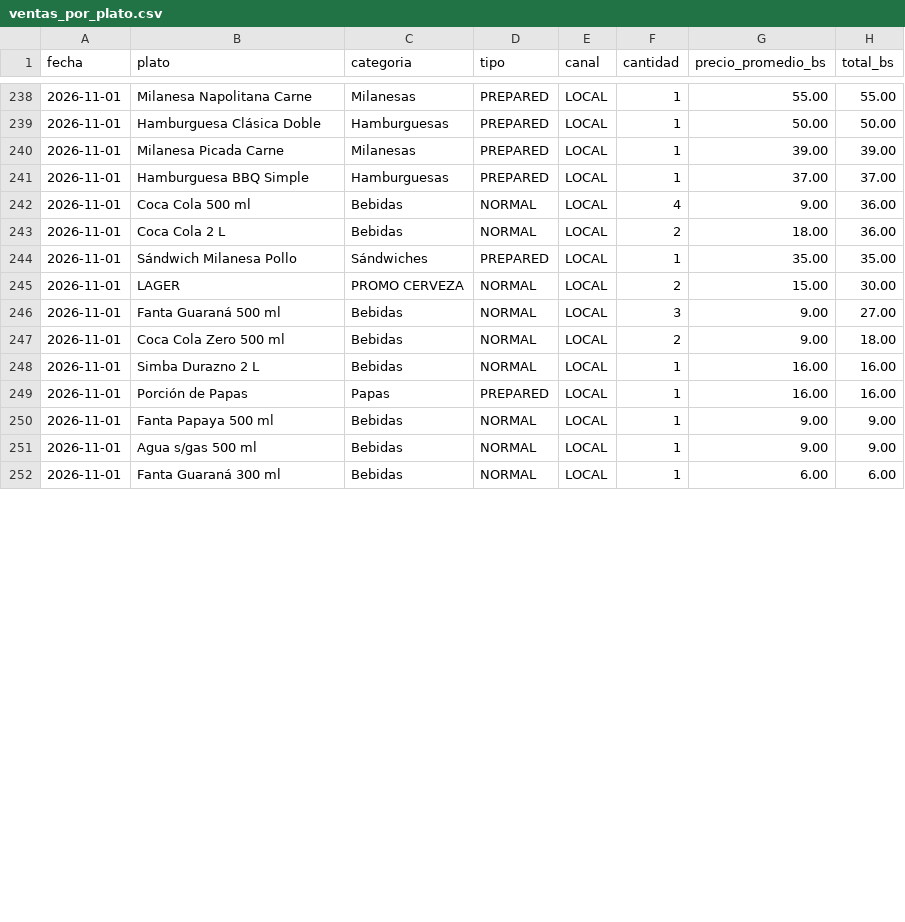
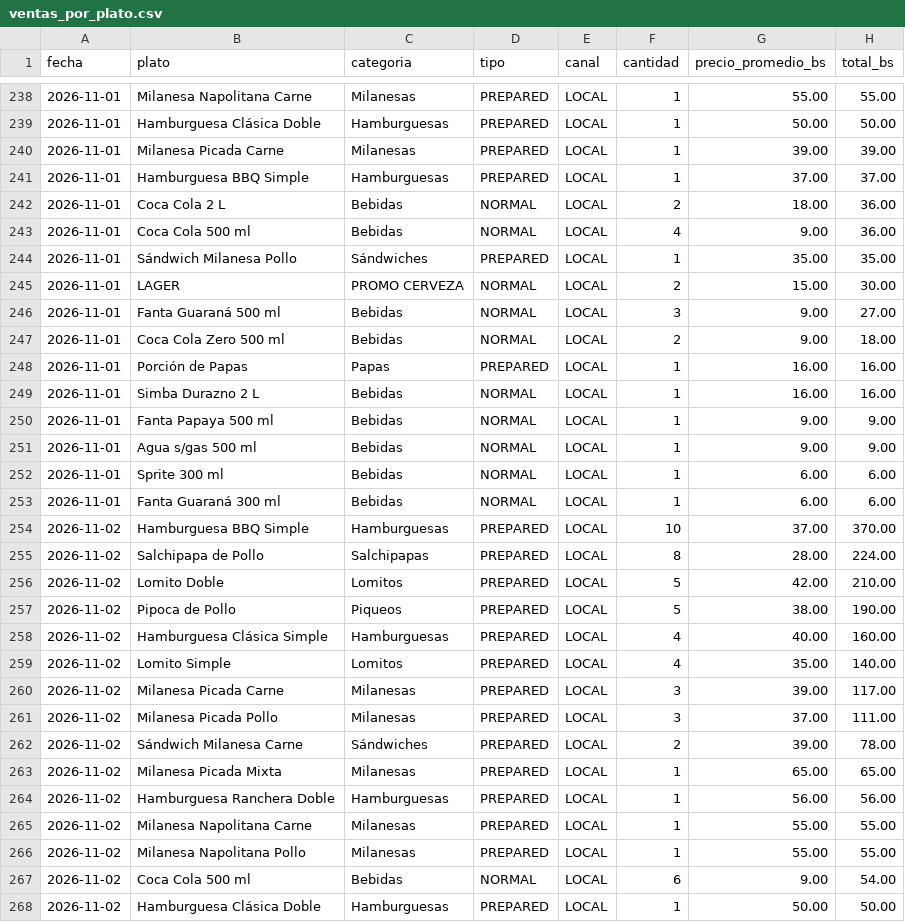
Before and after one commit to ytalamas18/delycia-cerebro, a CSV file: datos/ventas_por_plato.csv, drawn as a sheet; only a part is shown, gaps mark what is left out; the diff covers the shown part only.

Commit message:
datos: export 2026-11-03

```diff
--- a/datos/ventas_por_plato.csv
+++ b/datos/ventas_por_plato.csv
@@ -241,4 +241,4 @@ fecha,plato,categoria,tipo,canal,cantidad,precio_promedio_bs,total_bs
 2026-11-01,Hamburguesa BBQ Simple,Hamburguesas,PREPARED,LOCAL,1,37.00,37.00
+2026-11-01,Coca Cola 2 L,Bebidas,NORMAL,LOCAL,2,18.00,36.00
 2026-11-01,Coca Cola 500 ml,Bebidas,NORMAL,LOCAL,4,9.00,36.00
-2026-11-01,Coca Cola 2 L,Bebidas,NORMAL,LOCAL,2,18.00,36.00
 2026-11-01,Sándwich Milanesa Pollo,Sándwiches,PREPARED,LOCAL,1,35.00,35.00
@@ -247,6 +247,22 @@ fecha,plato,categoria,tipo,canal,cantidad,precio_promedio_bs,total_bs
 2026-11-01,Coca Cola Zero 500 ml,Bebidas,NORMAL,LOCAL,2,9.00,18.00
+2026-11-01,Porción de Papas,Papas,PREPARED,LOCAL,1,16.00,16.00
 2026-11-01,Simba Durazno 2 L,Bebidas,NORMAL,LOCAL,1,16.00,16.00
-2026-11-01,Porción de Papas,Papas,PREPARED,LOCAL,1,16.00,16.00
 2026-11-01,Fanta Papaya 500 ml,Bebidas,NORMAL,LOCAL,1,9.00,9.00
 2026-11-01,Agua s/gas 500 ml,Bebidas,NORMAL,LOCAL,1,9.00,9.00
+2026-11-01,Sprite 300 ml,Bebidas,NORMAL,LOCAL,1,6.00,6.00
 2026-11-01,Fanta Guaraná 300 ml,Bebidas,NORMAL,LOCAL,1,6.00,6.00
+2026-11-02,Hamburguesa BBQ Simple,Hamburguesas,PREPARED,LOCAL,10,37.00,370.00
+2026-11-02,Salchipapa de Pollo,Salchipapas,PREPARED,LOCAL,8,28.00,224.00
+2026-11-02,Lomito Doble,Lomitos,PREPARED,LOCAL,5,42.00,210.00
+2026-11-02,Pipoca de Pollo,Piqueos,PREPARED,LOCAL,5,38.00,190.00
+2026-11-02,Hamburguesa Clásica Simple,Hamburguesas,PREPARED,LOCAL,4,40.00,160.00
+2026-11-02,Lomito Simple,Lomitos,PREPARED,LOCAL,4,35.00,140.00
+2026-11-02,Milanesa Picada Carne,Milanesas,PREPARED,LOCAL,3,39.00,117.00
+2026-11-02,Milanesa Picada Pollo,Milanesas,PREPARED,LOCAL,3,37.00,111.00
+2026-11-02,Sándwich Milanesa Carne,Sándwiches,PREPARED,LOCAL,2,39.00,78.00
+2026-11-02,Milanesa Picada Mixta,Milanesas,PREPARED,LOCAL,1,65.00,65.00
+2026-11-02,Hamburguesa Ranchera Doble,Hamburguesas,PREPARED,LOCAL,1,56.00,56.00
+2026-11-02,Milanesa Napolitana Carne,Milanesas,PREPARED,LOCAL,1,55.00,55.00
+2026-11-02,Milanesa Napolitana Pollo,Milanesas,PREPARED,LOCAL,1,55.00,55.00
+2026-11-02,Coca Cola 500 ml,Bebidas,NORMAL,LOCAL,6,9.00,54.00
+2026-11-02,Hamburguesa Clásica Doble,Hamburguesas,PREPARED,LOCAL,1,50.00,50.00
```
Also changed, not shown: 6 added rows, 15 moved rows and 4 edited cells elsewhere in this file, datos/cierres_caja.csv, datos/cuentas_por_cobrar.csv, 5 other files.
